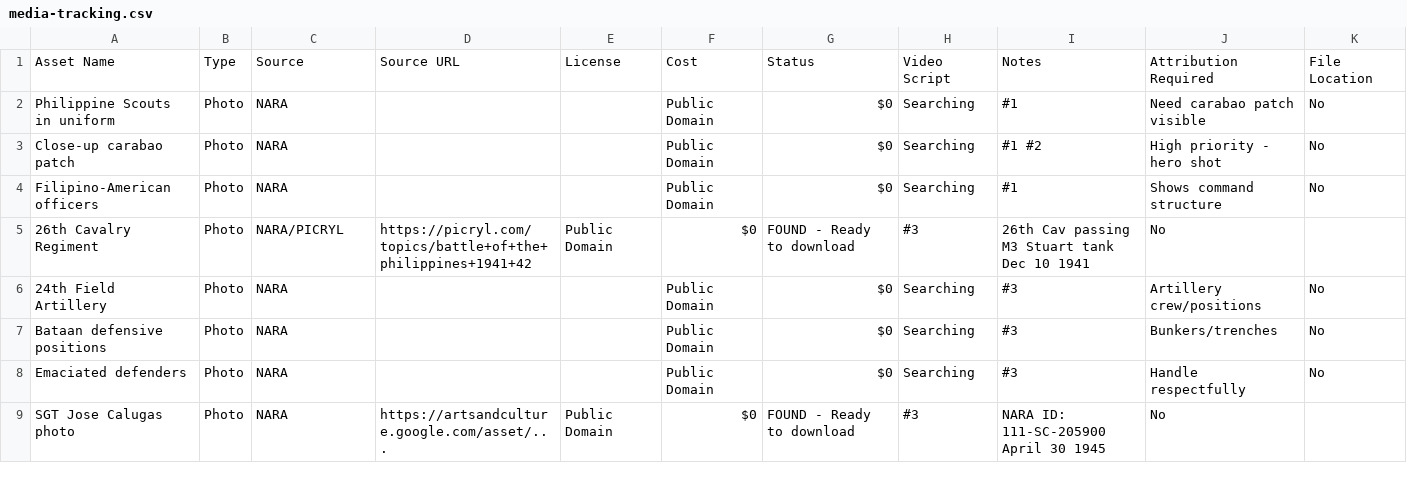
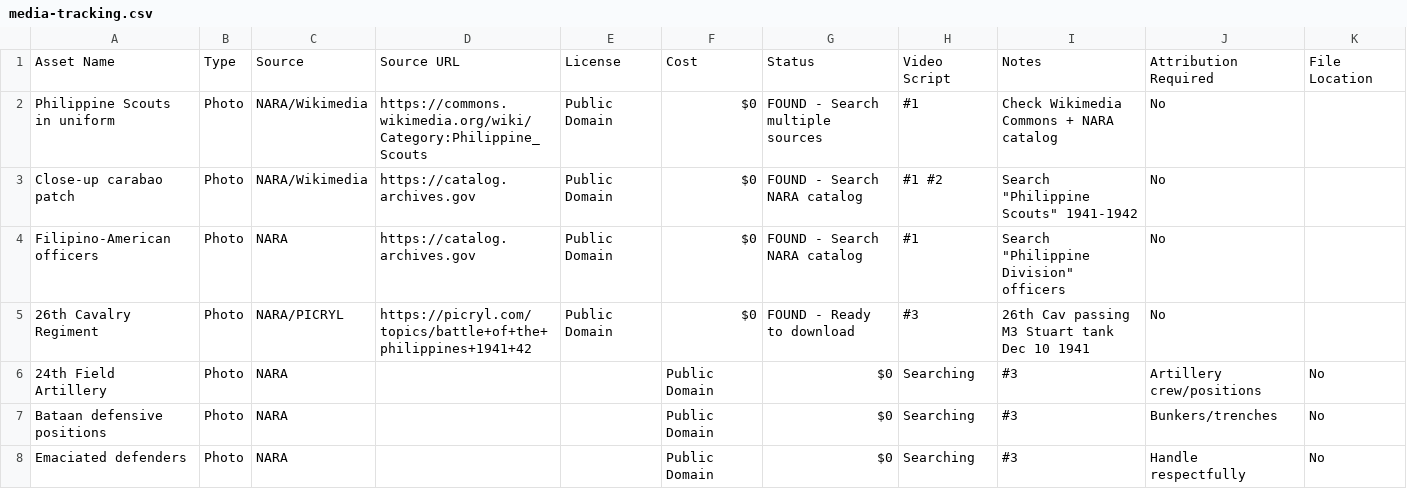
Before and after one commit to DrDisc/Loloww2, a CSV file: media/media-tracking.csv, drawn as a sheet; only a part is shown; the shorter side is filled out with more unchanged rows; the diff covers the shown part only.

```diff
--- a/media/media-tracking.csv
+++ b/media/media-tracking.csv
@@ -1,5 +1,5 @@
 Asset Name,Type,Source,Source URL,License,Cost,Status,Video Script,Notes,Attribution Required,File Location
-Philippine Scouts in uniform,Photo,NARA,,,Public Domain,$0,Searching,#1,Need carabao patch visible,No,
-Close-up carabao patch,Photo,NARA,,,Public Domain,$0,Searching,#1 #2,High priority - hero shot,No,
-Filipino-American officers,Photo,NARA,,,Public Domain,$0,Searching,#1,Shows command structure,No,
+Philippine Scouts in uniform,Photo,NARA/Wikimedia,https://commons.wikimedia.org/wiki/Category:Philippine_Scouts,Public Domain,$0,FOUND - Search multiple sources,#1,Check Wikimedia Commons + NARA catalog,No,
+Close-up carabao patch,Photo,NARA/Wikimedia,https://catalog.archives.gov,Public Domain,$0,FOUND - Search NARA catalog,#1 #2,Search "Philippine Scouts" 1941-1942,No,
+Filipino-American officers,Photo,NARA,https://catalog.archives.gov,Public Domain,$0,FOUND - Search NARA catalog,#1,Search "Philippine Division" officers,No,
 26th Cavalry Regiment,Photo,NARA/PICRYL,https://picryl.com/topics/battle+of+the+philippines+1941+42,Public Domain,$0,FOUND - Ready to download,#3,26th Cav passing M3 Stuart tank Dec 10 1941,No,
```
Also changed, not shown: 18 edited cells elsewhere in this file, 1 other file.
